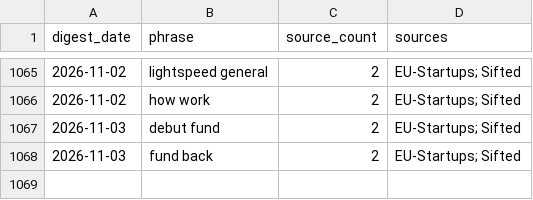
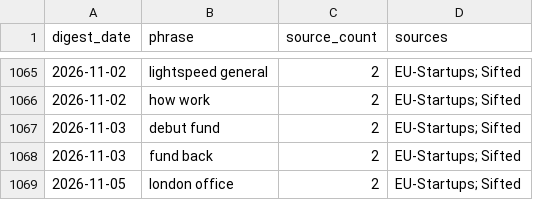
Before and after one commit to trpelka/trend-monitor, a CSV file: data/trends.csv, drawn as a sheet; only a part is shown, gaps mark what is left out.

```diff
--- a/data/trends.csv
+++ b/data/trends.csv
@@ -1068 +1068,2 @@ digest_date,phrase,source_count,sources
 2026-11-03,fund back,2,EU-Startups; Sifted
+2026-11-05,london office,2,EU-Startups; Sifted
```
Also changed, not shown: data/articles.csv, 2 other files.
